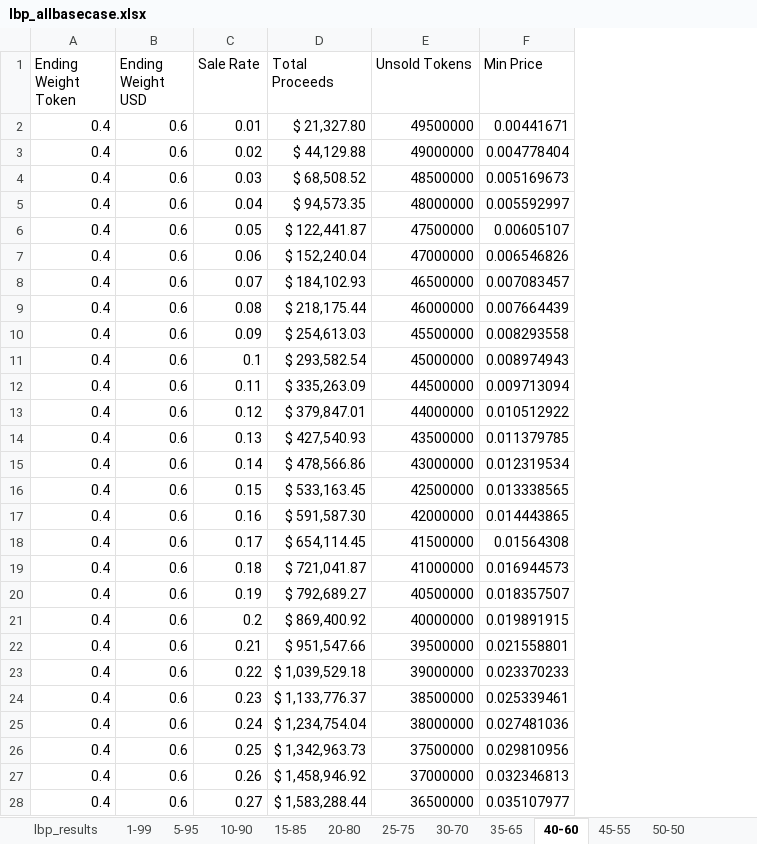
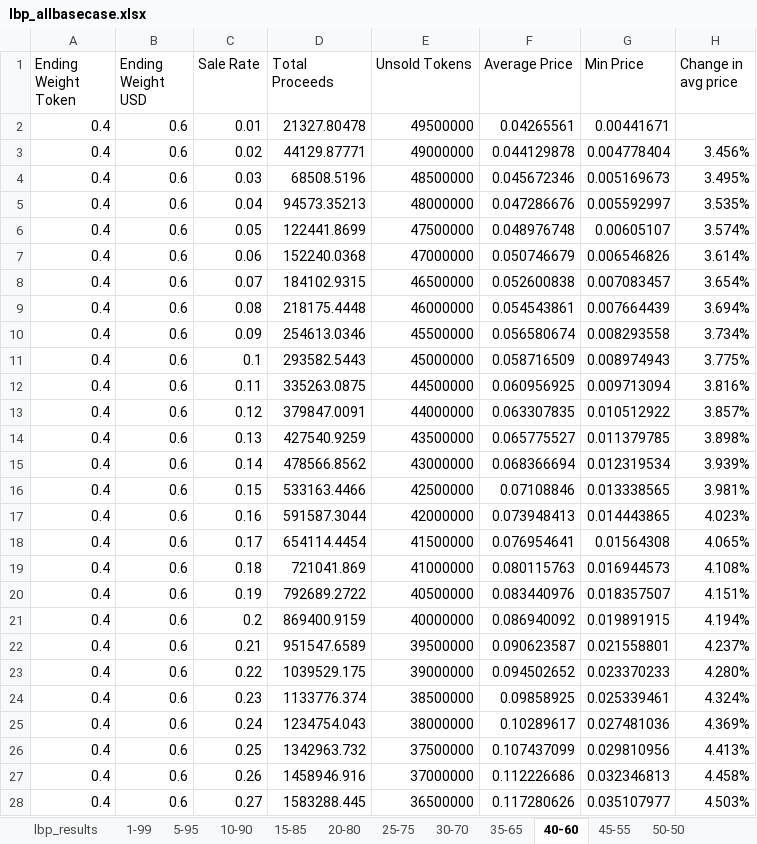
Before and after one commit to Abdsys/LBP-LL, an Excel workbook: LBPSimulator/lbp_allbasecase.xlsx, sheet 40-60, drawn as a sheet; only a part is shown; values as stored, in another font and other column widths than the file's, no borders; the diff covers the shown part only; the diff names each change by its address in the sheet, - before the commit and + after, or states it on an @@ line.

Commit message:
Added average prices

```diff
--- a/LBPSimulator/lbp_allbasecase.xlsx (sheet 40-60)
+++ b/LBPSimulator/lbp_allbasecase.xlsx (sheet 40-60)
+column F (Average Price), rows 2-28: 0.04265561 | 0.044129878 | 0.045672346 | 0.047286676 | 0.048976748 | 0.050746679 | 0.052600838 | 0.054543861 | 0.056580674 | 0.058716509 | 0.060956925 | 0.063307835 | 0.065775527 | 0.068366694 | 0.07108846 | 0.073948413 | 0.076954641 | 0.080115763 | 0.083440976 | 0.086940092 | 0.090623587 | 0.094502652 | 0.09858925 | 0.10289617 | 0.107437099 | 0.112226686 | 0.117280626
+column H (Change in avg price), rows 3-28: 3.456% | 3.495% | 3.535% | 3.574% | 3.614% | 3.654% | 3.694% | 3.734% | 3.775% | 3.816% | 3.857% | 3.898% | 3.939% | 3.981% | 4.023% | 4.065% | 4.108% | 4.151% | 4.194% | 4.237% | 4.280% | 4.324% | 4.369% | 4.413% | 4.458% | 4.503%
-D2 (Total Proceeds): $ 21,327.80
+D2 (Total Proceeds): 21327.80478
-D3 (Total Proceeds): $ 44,129.88
+D3 (Total Proceeds): 44129.87771
-D4 (Total Proceeds): $ 68,508.52
+D4 (Total Proceeds): 68508.5196
-D5 (Total Proceeds): $ 94,573.35
+D5 (Total Proceeds): 94573.35213
-D6 (Total Proceeds): $ 122,441.87
+D6 (Total Proceeds): 122441.8699
-D7 (Total Proceeds): $ 152,240.04
+D7 (Total Proceeds): 152240.0368
-D8 (Total Proceeds): $ 184,102.93
+D8 (Total Proceeds): 184102.9315
-D9 (Total Proceeds): $ 218,175.44
+D9 (Total Proceeds): 218175.4448
-D10 (Total Proceeds): $ 254,613.03
+D10 (Total Proceeds): 254613.0346
-D11 (Total Proceeds): $ 293,582.54
+D11 (Total Proceeds): 293582.5443
-D12 (Total Proceeds): $ 335,263.09
+D12 (Total Proceeds): 335263.0875
-D13 (Total Proceeds): $ 379,847.01
+D13 (Total Proceeds): 379847.0091
-D14 (Total Proceeds): $ 427,540.93
+D14 (Total Proceeds): 427540.9259
-D15 (Total Proceeds): $ 478,566.86
+D15 (Total Proceeds): 478566.8562
-D16 (Total Proceeds): $ 533,163.45
+D16 (Total Proceeds): 533163.4466
-D17 (Total Proceeds): $ 591,587.30
+D17 (Total Proceeds): 591587.3044
-D18 (Total Proceeds): $ 654,114.45
+D18 (Total Proceeds): 654114.4454
-D19 (Total Proceeds): $ 721,041.87
+D19 (Total Proceeds): 721041.869
-D20 (Total Proceeds): $ 792,689.27
+D20 (Total Proceeds): 792689.2722
-D21 (Total Proceeds): $ 869,400.92
+D21 (Total Proceeds): 869400.9159
-D22 (Total Proceeds): $ 951,547.66
+D22 (Total Proceeds): 951547.6589
-D23 (Total Proceeds): $ 1,039,529.18
+D23 (Total Proceeds): 1039529.175
-D24 (Total Proceeds): $ 1,133,776.37
+D24 (Total Proceeds): 1133776.374
-D25 (Total Proceeds): $ 1,234,754.04
+D25 (Total Proceeds): 1234754.043
-D26 (Total Proceeds): $ 1,342,963.73
+D26 (Total Proceeds): 1342963.732
-D27 (Total Proceeds): $ 1,458,946.92
+D27 (Total Proceeds): 1458946.916
-D28 (Total Proceeds): $ 1,583,288.44
+D28 (Total Proceeds): 1583288.445
```
Also changed, not shown: 72 edited cells and cell formats elsewhere in this sheet, sheet lbp_results, sheet 1-99, sheet 30-70, sheet 20-80, sheet 25-75, sheet 15-85, 5 more sheets, hidden cells, LBPSimulator/linear_randomization.xlsx, LBPSimulator/random_sale.xlsx, 6 other files.
